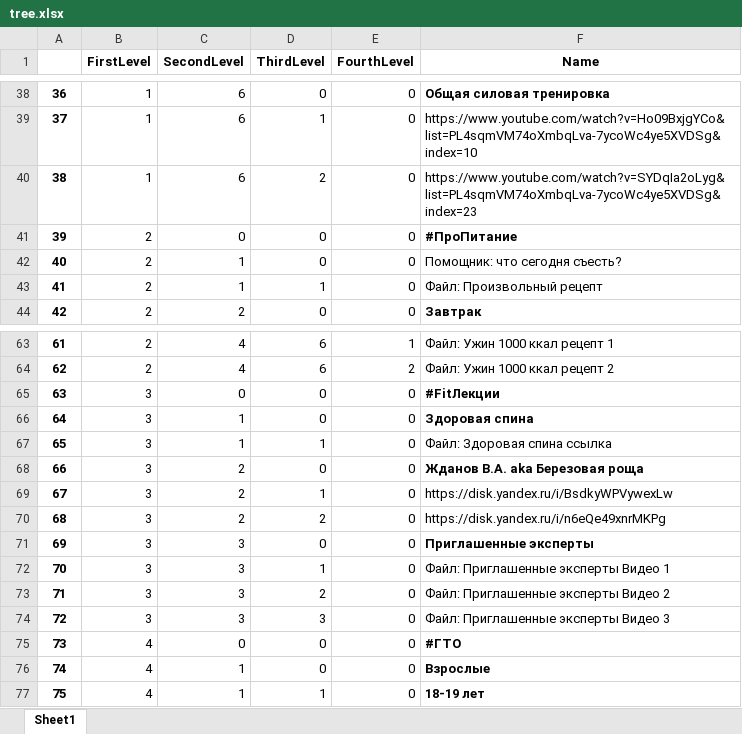
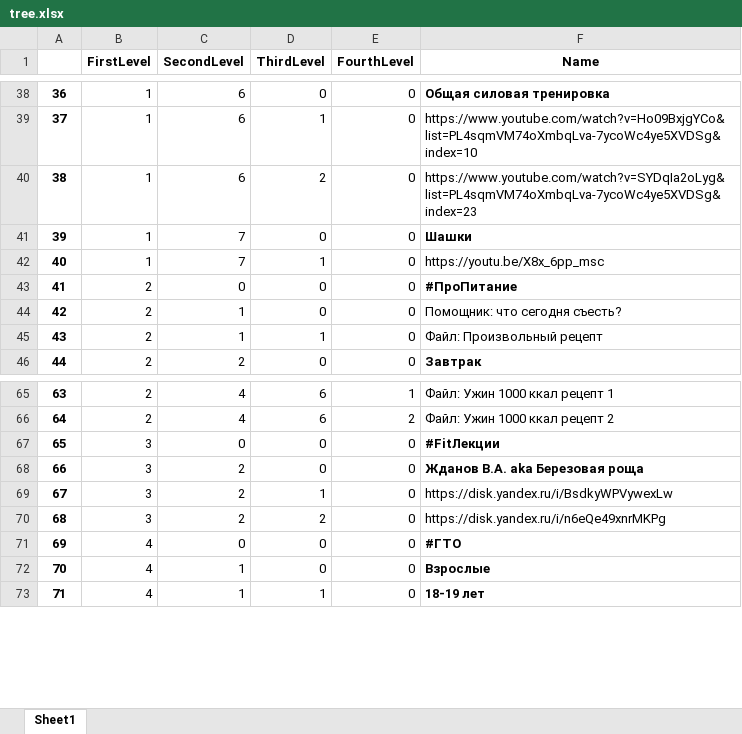
Before and after one commit to MDKate/Chat-bot_wellbeing, an Excel workbook: tree.xlsx, sheet Sheet1, drawn as a sheet; only a part is shown, gaps mark what is left out; values as stored, in another font and other column widths than the file's, no borders; removed rows and columns are numbered as before the commit, all else as after; the diff names each change by its address in the sheet, - before the commit and + after, or states it on an @@ line.

```diff
--- a/tree.xlsx (sheet Sheet1)
+++ b/tree.xlsx (sheet Sheet1)
+row 41: 39 | 1 | 7 | 0 | 0 | Шашки
+row 42: 40 | 1 | 7 | 1 | 0 | https://youtu.be/X8x_6pp_msc
@@ column A renumbered from row 43 down @@
-row 66: 64 | 3 | 1 | 0 | 0 | Здоровая спина
-row 67: 65 | 3 | 1 | 1 | 0 | Файл: Здоровая спина ссылка
-row 71: 69 | 3 | 3 | 0 | 0 | Приглашенные эксперты
-row 72: 70 | 3 | 3 | 1 | 0 | Файл: Приглашенные эксперты Видео 1
-row 73: 71 | 3 | 3 | 2 | 0 | Файл: Приглашенные эксперты Видео 2
-row 74: 72 | 3 | 3 | 3 | 0 | Файл: Приглашенные эксперты Видео 3
```
Also changed, not shown: 1 other file.
